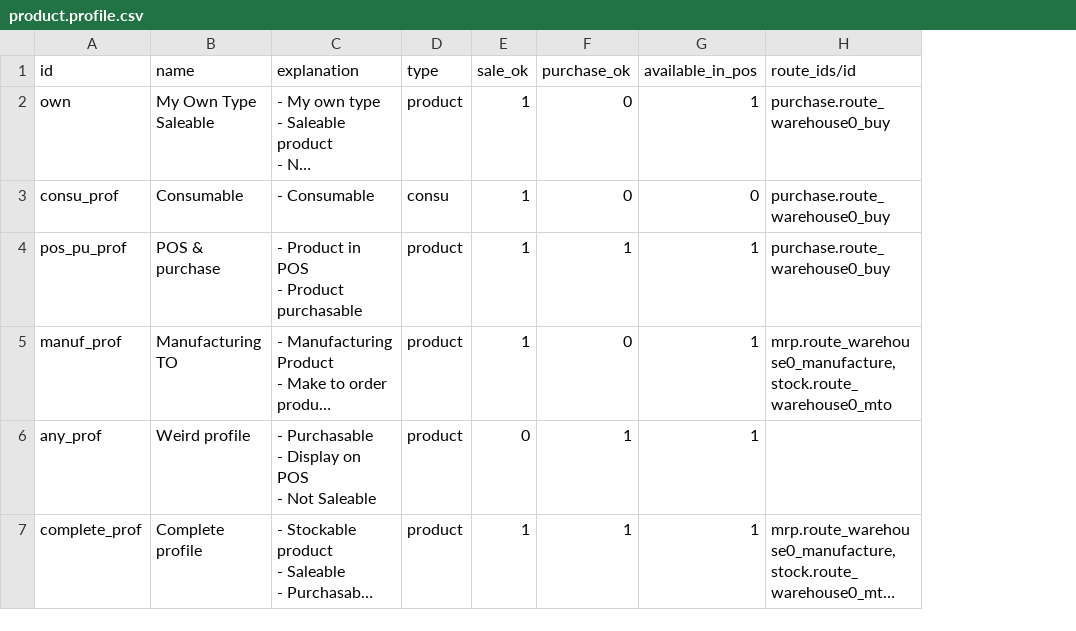
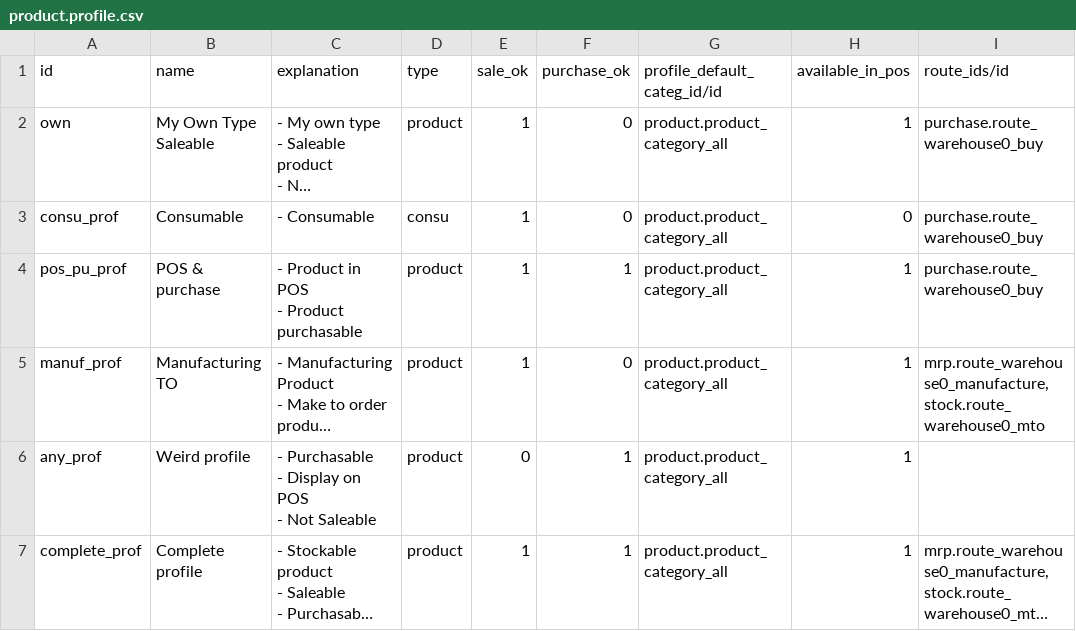
Before and after one commit to hurrinico/product-attribute, a CSV file: product_variant_cost_price/product_profile_example/product.profile.csv, drawn as a sheet; long unchanged cells end in …; the diff names each change by its address in the sheet, - before the commit and + after, or states it on an @@ line.

Commit message:
[FIX] doc + complete product_profile_example

```diff
--- a/product_variant_cost_price/product_profile_example/product.profile.csv
+++ b/product_variant_cost_price/product_profile_example/product.profile.csv
+column G (profile_default_categ_id/id), rows 2-7: all product.product_category_all
```
Also changed, not shown: 6 other files.
